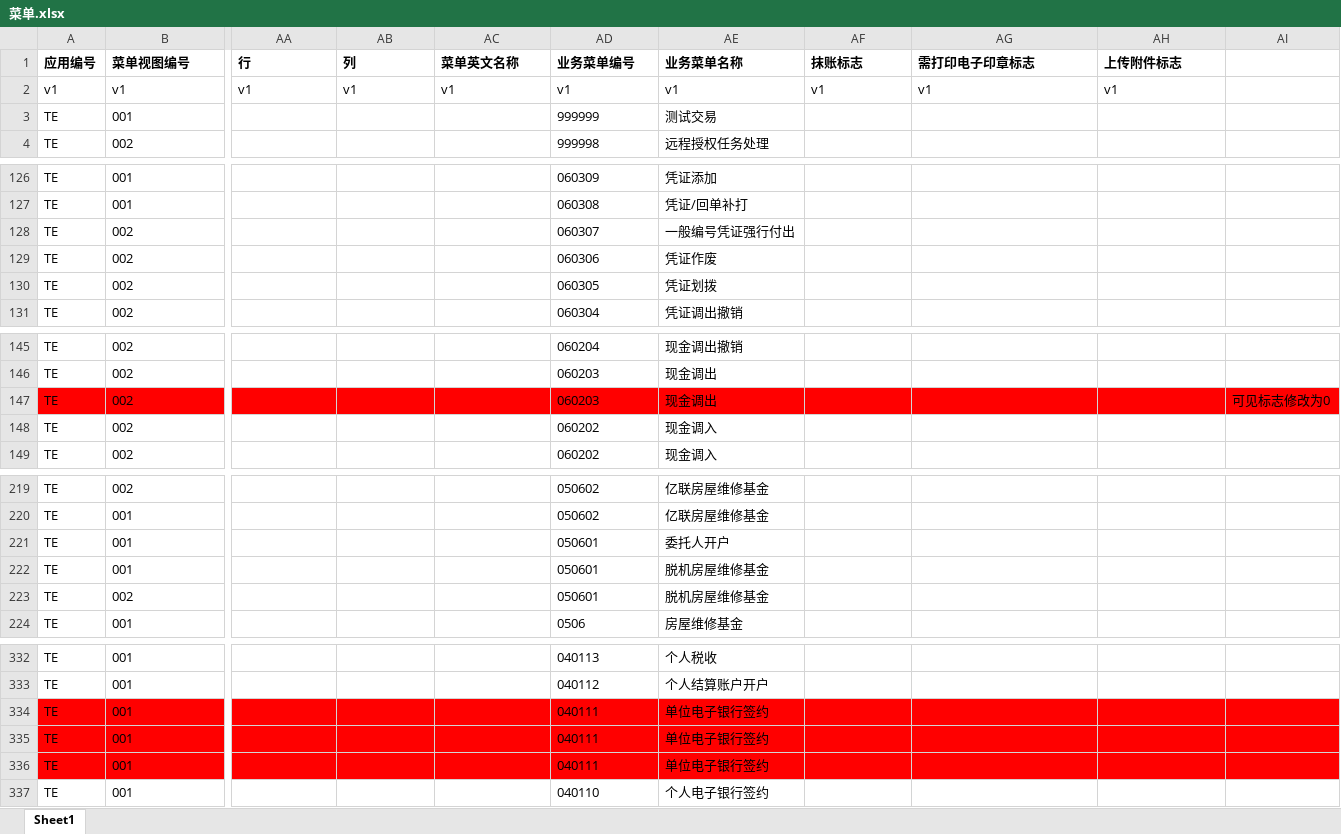
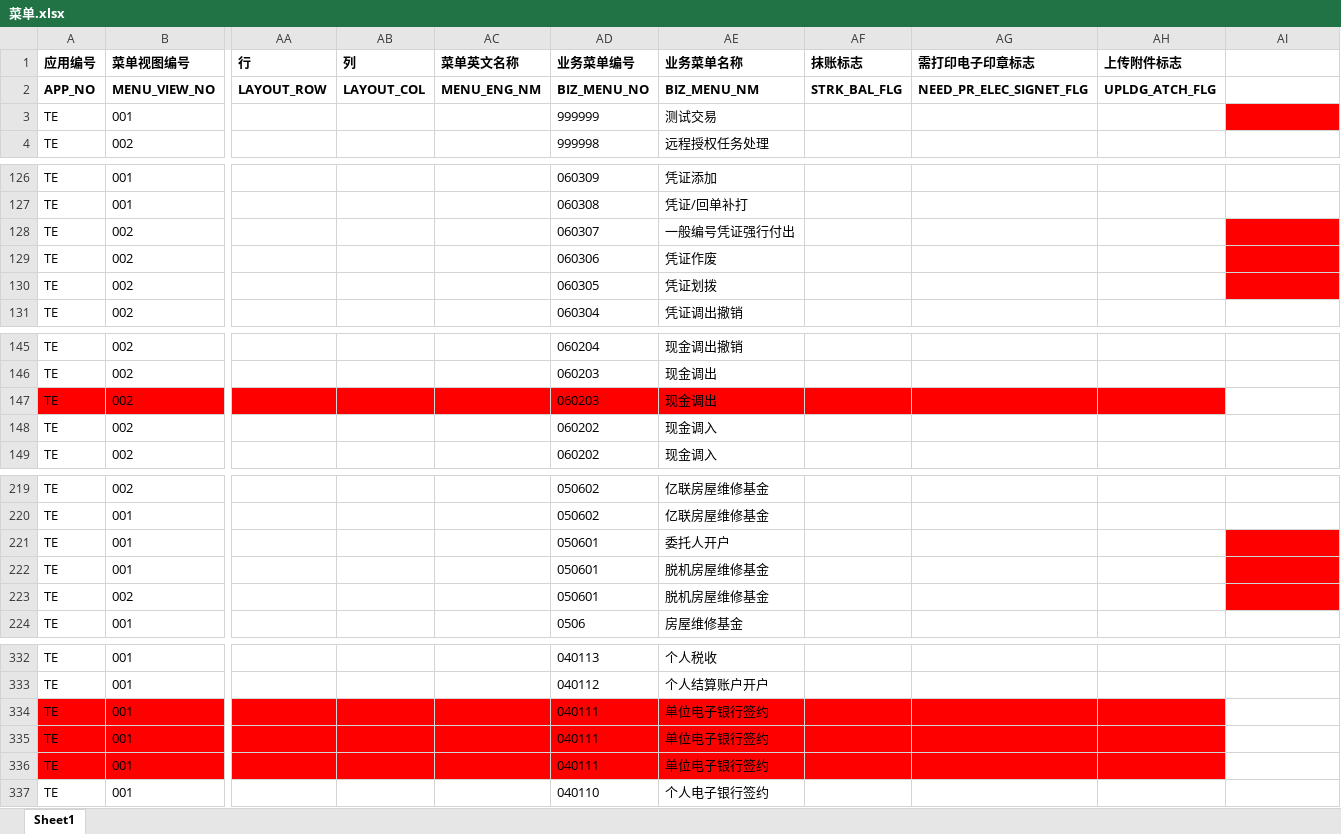
Before and after one commit to somebody2012/node-excel, an Excel workbook: src/genCommSql/菜单.xlsx, sheet Sheet1, drawn as a sheet; only a part is shown, gaps mark what is left out; values as stored, in another font and other column widths than the file's, no borders; removed rows and columns are numbered as before the commit, all else as after; rows hold the shown columns only; the diff covers the shown part only; the diff names each change by its address in the sheet, - before the commit and + after, or states it on an @@ line.

```diff
--- a/src/genCommSql/菜单.xlsx (sheet Sheet1)
+++ b/src/genCommSql/菜单.xlsx (sheet Sheet1)
-row 2: v1 | v1 | v1 | v1 | v1 | v1 | v1 | v1 | v1 | v1
+row 2: APP_NO | MENU_VIEW_NO | LAYOUT_ROW | LAYOUT_COL | MENU_ENG_NM | BIZ_MENU_NO | BIZ_MENU_NM | STRK_BAL_FLG | NEED_PR_ELEC_SIGNET_FLG | UPLDG_ATCH_FLG
-AI3 fill: none
+AI3 fill: #FF0000
-AI128:AI130 fill: none
+AI128:AI130 fill: #FF0000
-AI147: 可见标志修改为0
+AI147: (empty)
-AI147 fill: #FF0000
+AI147 fill: none
-AI221:AI223 fill: none
+AI221:AI223 fill: #FF0000
-AI334:AI336 fill: #FF0000
+AI334:AI336 fill: none
```
Also changed, not shown: cell formats elsewhere in this sheet, src/auth/授权规则收集表汇总1.0.xlsx, src/customerInput/客户信息录入.xlsx, 38 other files.
